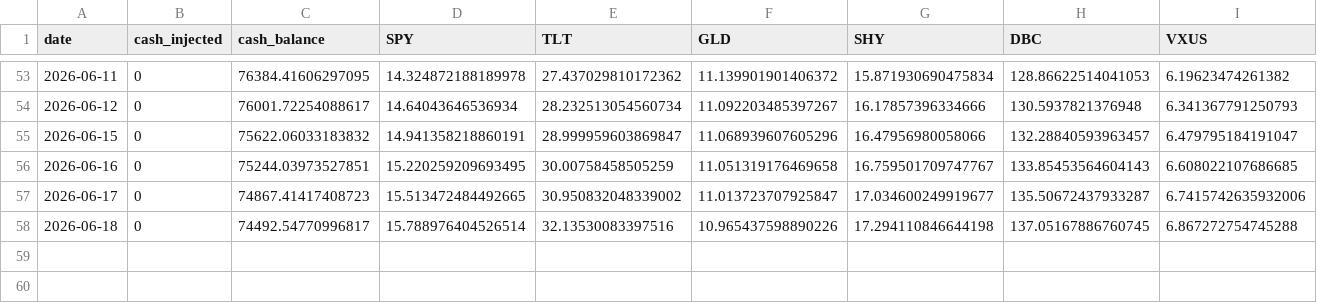
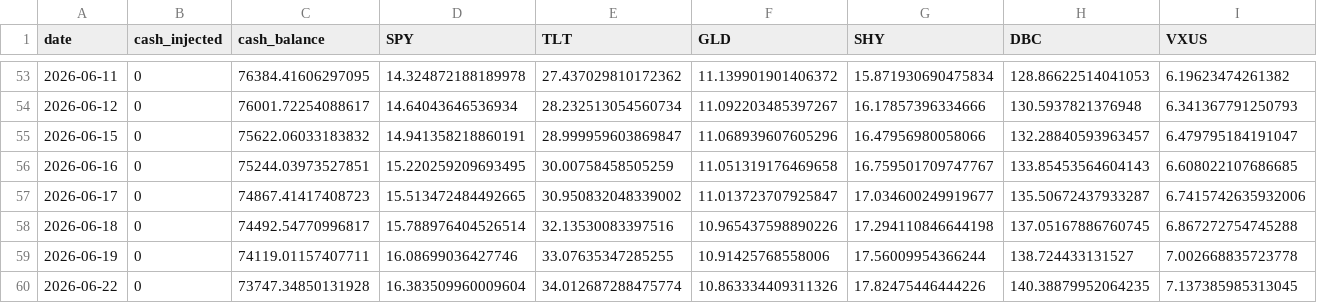
Before and after one commit to predNstocks/test7, a CSV file: daily_portfolio.csv, drawn as a sheet; only a part is shown, gaps mark what is left out; rows hold the shown columns only; the diff names each change by its address in the sheet, - before the commit and + after, or states it on an @@ line.

```diff
--- a/daily_portfolio.csv
+++ b/daily_portfolio.csv
+row 59: 2026-06-19 | 0 | 74119.01157407711 | 16.08699036427746 | 33.07635347285255 | 10.91425768558006 | 17.56009954366244 | 138.724433131527 | 7.002668835723778
+row 60: 2026-06-22 | 0 | 73747.34850131928 | 16.383509960009604 | 34.012687288475774 | 10.863334409311326 | 17.82475446444226 | 140.38879952064235 | 7.137385985313045
```
